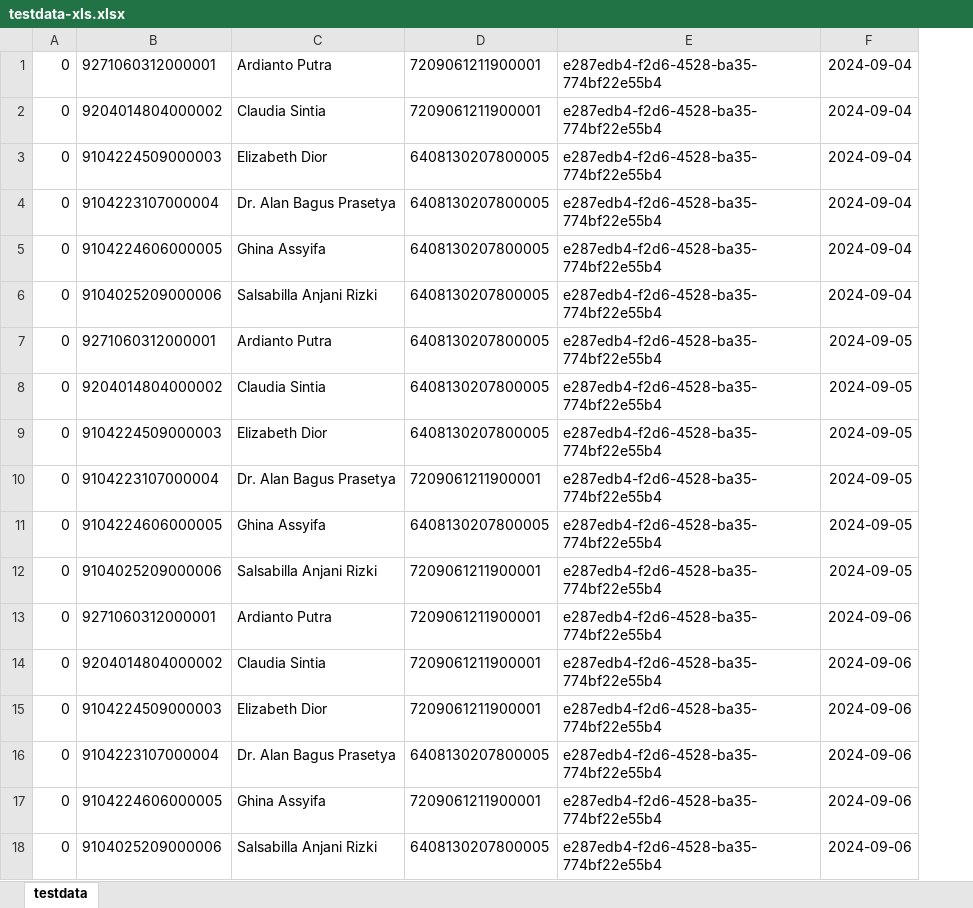
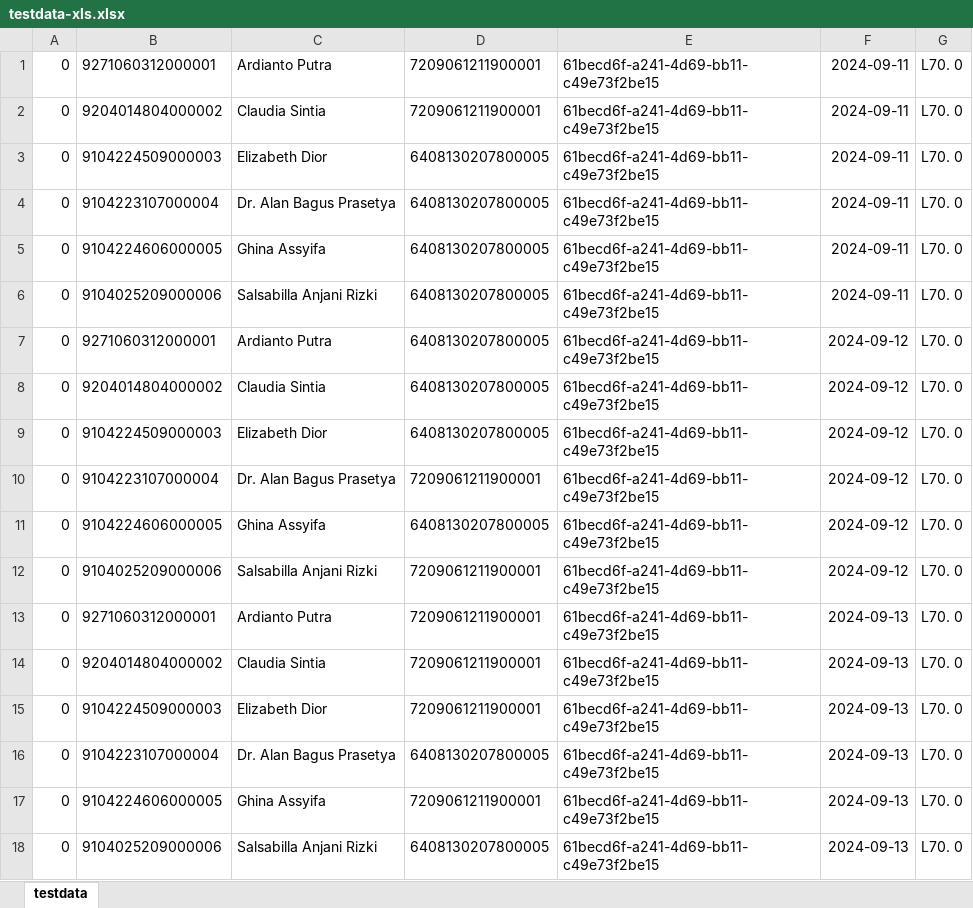
Before and after one commit to sukipri/NATLIB-CL1, an Excel workbook: DRAFT/testdata-xls.xlsx, sheet testdata, drawn as a sheet; values as stored, in another font and other column widths than the file's, no borders; removed rows and columns are numbered as before the commit, all else as after; the diff names each change by its address in the sheet, - before the commit and + after, or states it on an @@ line.

```diff
--- a/DRAFT/testdata-xls.xlsx (sheet testdata)
+++ b/DRAFT/testdata-xls.xlsx (sheet testdata)
-column E, rows 1-18: all e287edb4-f2d6-4528-ba35-774bf22e55b4
-column F, rows 1-18: 2024-09-04 | 2024-09-04 | 2024-09-04 | 2024-09-04 | 2024-09-04 | 2024-09-04 | 2024-09-05 | 2024-09-05 | 2024-09-05 | 2024-09-05 | 2024-09-05 | 2024-09-05 | 2024-09-06 | 2024-09-06 | 2024-09-06 | 2024-09-06 | 2024-09-06 | 2024-09-06
+column E, rows 1-18: all 61becd6f-a241-4d69-bb11-c49e73f2be15
+column F, rows 1-18: 2024-09-11 | 2024-09-11 | 2024-09-11 | 2024-09-11 | 2024-09-11 | 2024-09-11 | 2024-09-12 | 2024-09-12 | 2024-09-12 | 2024-09-12 | 2024-09-12 | 2024-09-12 | 2024-09-13 | 2024-09-13 | 2024-09-13 | 2024-09-13 | 2024-09-13 | 2024-09-13
+column G, rows 1-18: all L70. 0
```
Also changed, not shown: 5 other files.
